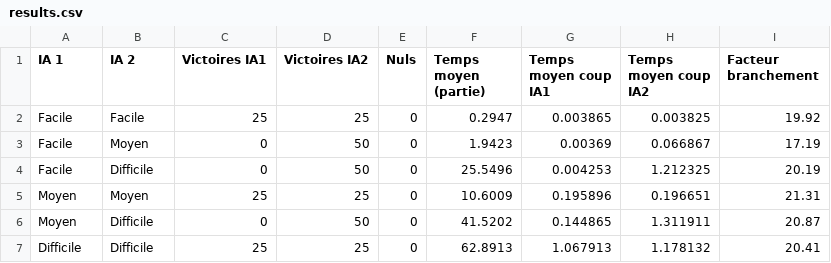
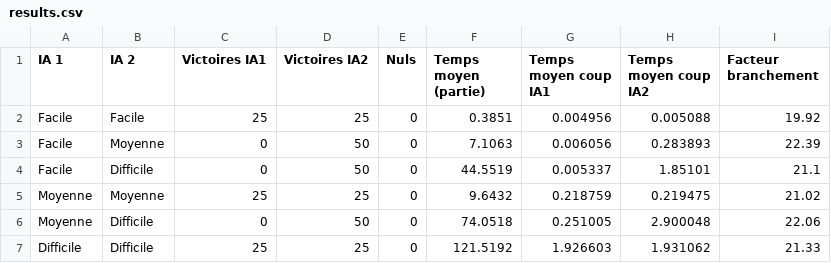
Before and after one commit to Rayanekachbi/Projet_IA_jeux_d_echec_martien, a CSV file: results.csv, drawn as a sheet.

```diff
--- a/results.csv
+++ b/results.csv
@@ -1,7 +1,7 @@
 IA 1,IA 2,Victoires IA1,Victoires IA2,Nuls,Temps moyen (partie),Temps moyen coup IA1,Temps moyen coup IA2,Facteur branchement
-Facile,Facile,25,25,0,0.2947,0.003865,0.003825,19.92
-Facile,Moyen,0,50,0,1.9423,0.00369,0.066867,17.19
-Facile,Difficile,0,50,0,25.5496,0.004253,1.212325,20.19
-Moyen,Moyen,25,25,0,10.6009,0.195896,0.196651,21.31
-Moyen,Difficile,0,50,0,41.5202,0.144865,1.311911,20.87
-Difficile,Difficile,25,25,0,62.8913,1.067913,1.178132,20.41
+Facile,Facile,25,25,0,0.3851,0.004956,0.005088,19.92
+Facile,Moyenne,0,50,0,7.1063,0.006056,0.283893,22.39
+Facile,Difficile,0,50,0,44.5519,0.005337,1.85101,21.1
+Moyenne,Moyenne,25,25,0,9.6432,0.218759,0.219475,21.02
+Moyenne,Difficile,0,50,0,74.0518,0.251005,2.900048,22.06
+Difficile,Difficile,25,25,0,121.5192,1.926603,1.931062,21.33
```
Also changed, not shown: results_profondeur_egal.csv, 8 other files.
